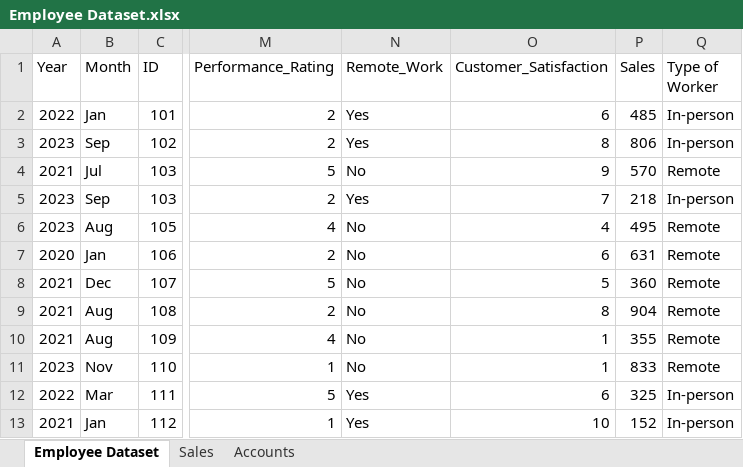
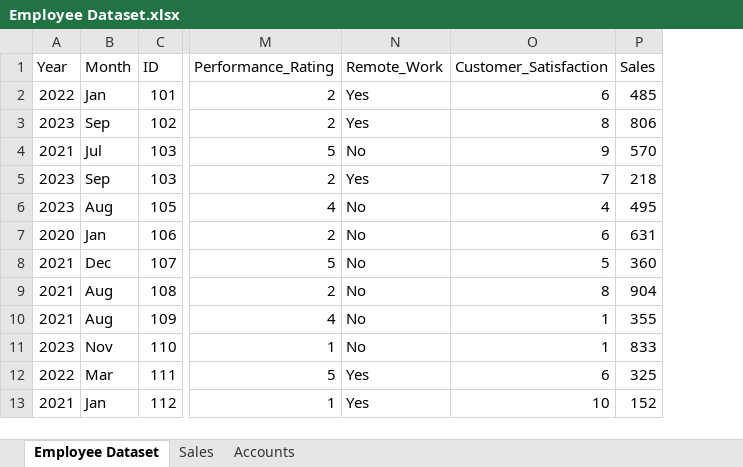
Before and after one commit to BonnieWohoo/data_201_lab_sessions, an Excel workbook: docs/Employee Dataset.xlsx, sheet Employee Dataset, drawn as a sheet; only a part is shown, gaps mark what is left out; values as stored, in another font and other column widths than the file's, no borders; the diff names each change by its address in the sheet, - before the commit and + after, or states it on an @@ line.

```diff
--- a/docs/Employee Dataset.xlsx (sheet Employee Dataset)
+++ b/docs/Employee Dataset.xlsx (sheet Employee Dataset)
-column Q (Type of Worker), rows 2-13: In-person | In-person | Remote | In-person | Remote | Remote | Remote | Remote | Remote | Remote | In-person | In-person
```
Also changed, not shown: 5 other files.
